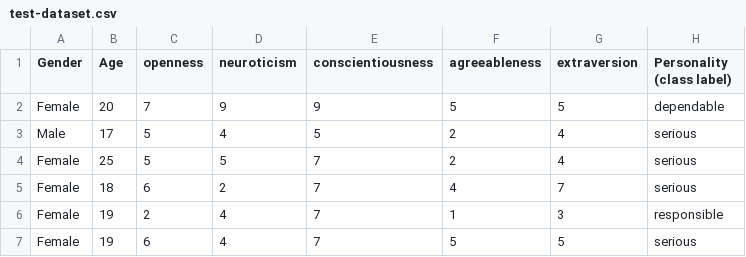
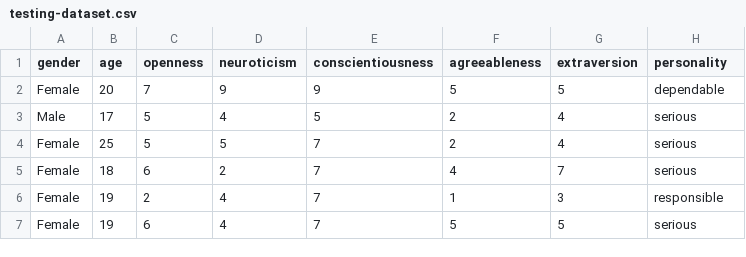
Before and after one commit to Mini-Project-TE-SLRTCE/automated-personality-classification-system, a CSV file: testing-dataset.csv (was test-dataset.csv), drawn as a sheet; only a part is shown.

```diff
--- a/test-dataset.csv
+++ b/testing-dataset.csv
@@ -1,2 +1,2 @@
-Gender,Age,openness,neuroticism,conscientiousness,agreeableness,extraversion,Personality (class label)
+gender,age,openness,neuroticism,conscientiousness,agreeableness,extraversion,personality
 Female,20,7,9,9,5,5,dependable
```
Also changed, not shown: training-dataset.csv, 3 other files.
